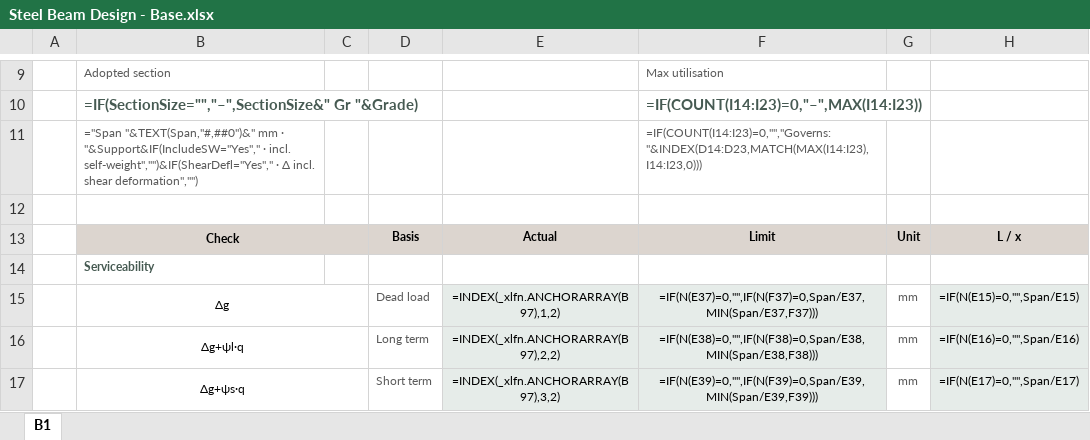
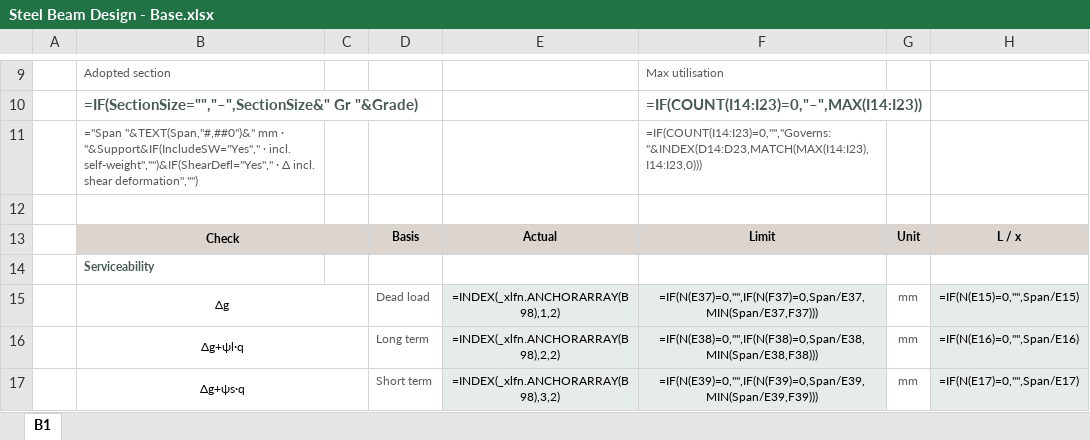
Before and after one commit to brent-oarengineers/OAR-Steel-Beam, an Excel workbook: template/Steel Beam Design - Base.xlsx, sheet B1, drawn as a sheet; only a part is shown, gaps mark what is left out; values as stored, in another font and other column widths than the file's, no borders; formulas without a stored value are shown as written; charts and pictures and conditional formats and table styles not drawn; the diff covers the shown part only; the diff names each change by its address in the sheet, - before the commit and + after, or states it on an @@ line.

```diff
--- a/template/Steel Beam Design - Base.xlsx (sheet B1)
+++ b/template/Steel Beam Design - Base.xlsx (sheet B1)
-E15: =INDEX(_xlfn.ANCHORARRAY(B97),1,2)
+E15: =INDEX(_xlfn.ANCHORARRAY(B98),1,2)
-E16: =INDEX(_xlfn.ANCHORARRAY(B97),2,2)
+E16: =INDEX(_xlfn.ANCHORARRAY(B98),2,2)
-E17: =INDEX(_xlfn.ANCHORARRAY(B97),3,2)
+E17: =INDEX(_xlfn.ANCHORARRAY(B98),3,2)
```
Also changed, not shown: 1 added row and 22 edited cells elsewhere in this sheet, charts or pictures, 10 other files.
